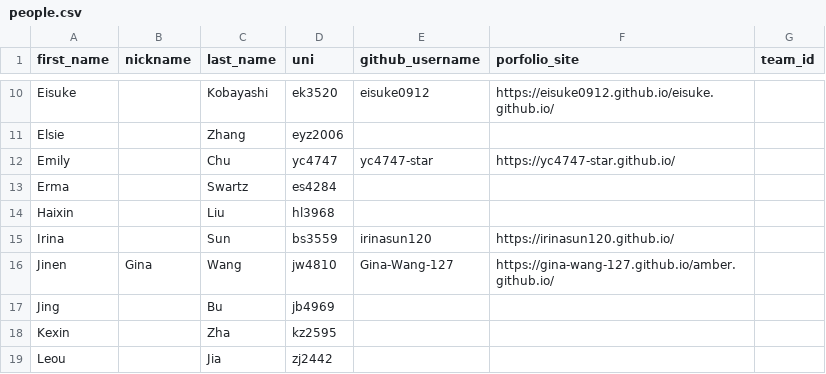
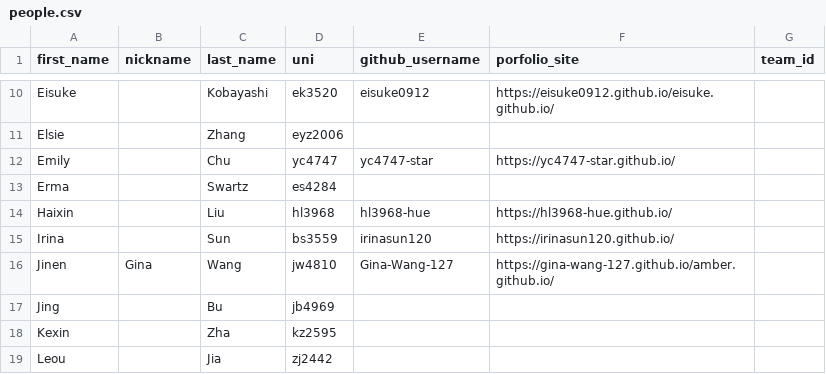
Before and after one commit to advanced-computing/course-materials, a CSV file: semesters/spring_2026/people.csv, drawn as a sheet; only a part is shown, gaps mark what is left out.

Commit message:
adding info of haixin

```diff
--- a/semesters/spring_2026/people.csv
+++ b/semesters/spring_2026/people.csv
@@ -13,3 +13,3 @@ Emily,,Chu,yc4747,yc4747-star,https://yc4747-star.github.io/,
 Erma,,Swartz,es4284,,,
-Haixin,,Liu,hl3968,,,
+Haixin,,Liu,hl3968,hl3968-hue,https://hl3968-hue.github.io/,
 Irina,,Sun,bs3559,irinasun120,https://irinasun120.github.io/,
```
